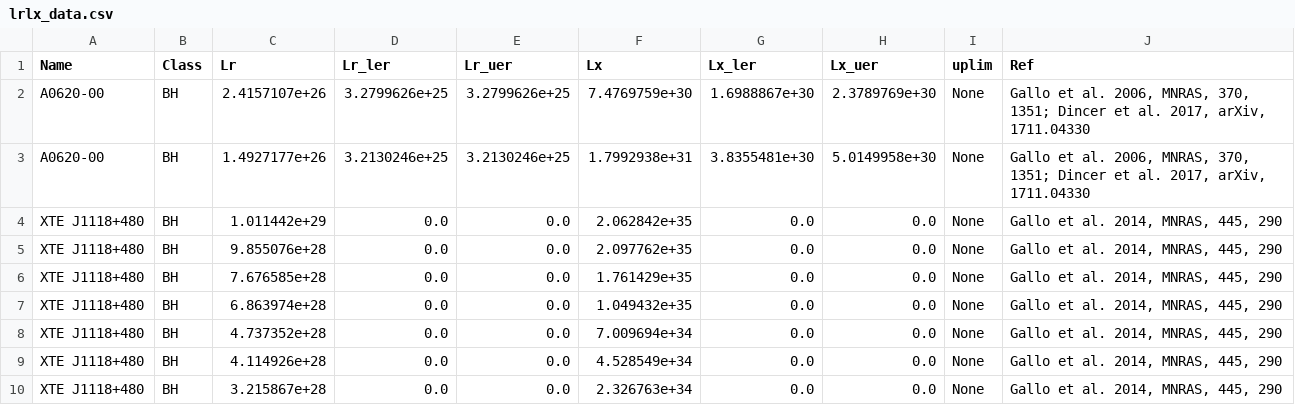
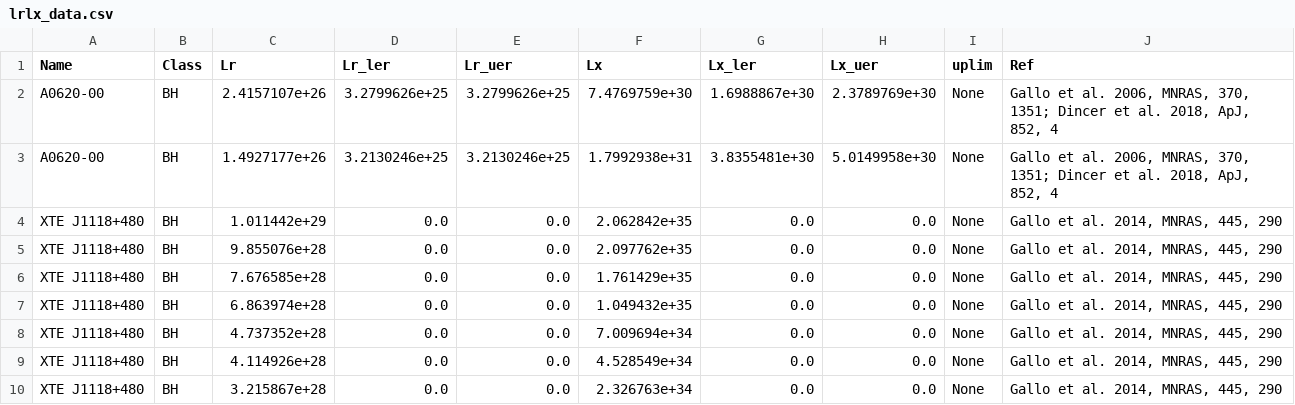
Before and after one commit to bersavosh/XRB-LrLx_pub, a CSV file: lrlx_data.csv, drawn as a sheet; only a part is shown.

```diff
--- a/lrlx_data.csv
+++ b/lrlx_data.csv
@@ -1,4 +1,4 @@
 Name,Class,Lr,Lr_ler,Lr_uer,Lx,Lx_ler,Lx_uer,uplim,Ref
-A0620-00,BH,2.4157107e+26,3.2799626e+25,3.2799626e+25,7.4769759e+30,1.6988867e+30,2.3789769e+30,None,"Gallo et al. 2006, MNRAS, 370, 1351; Dincer et al. 2017, arXiv, 1711.04330"
-A0620-00,BH,1.4927177e+26,3.2130246e+25,3.2130246e+25,1.7992938e+31,3.8355481e+30,5.0149958e+30,None,"Gallo et al. 2006, MNRAS, 370, 1351; Dincer et al. 2017, arXiv, 1711.04330"
+A0620-00,BH,2.4157107e+26,3.2799626e+25,3.2799626e+25,7.4769759e+30,1.6988867e+30,2.3789769e+30,None,"Gallo et al. 2006, MNRAS, 370, 1351; Dincer et al. 2018, ApJ, 852, 4"
+A0620-00,BH,1.4927177e+26,3.2130246e+25,3.2130246e+25,1.7992938e+31,3.8355481e+30,5.0149958e+30,None,"Gallo et al. 2006, MNRAS, 370, 1351; Dincer et al. 2018, ApJ, 852, 4"
 XTE J1118+480,BH,1.011442e+29,0.0,0.0,2.062842e+35,0.0,0.0,None,"Gallo et al. 2014, MNRAS, 445, 290"
```
Also changed, not shown: 3 other files.
